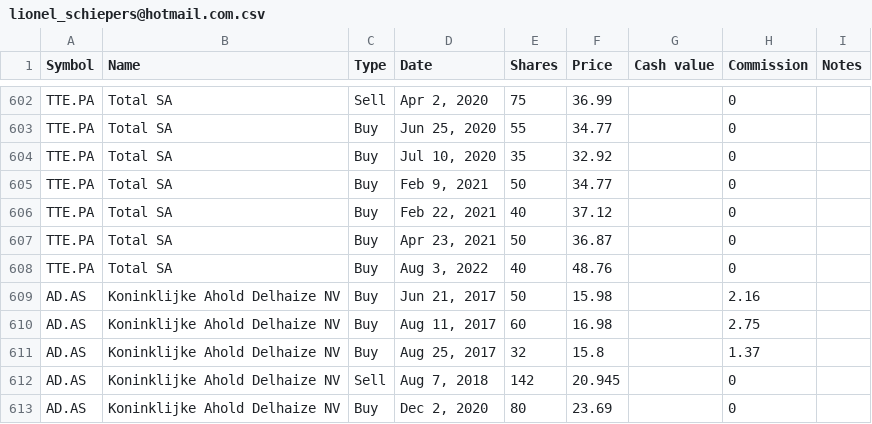
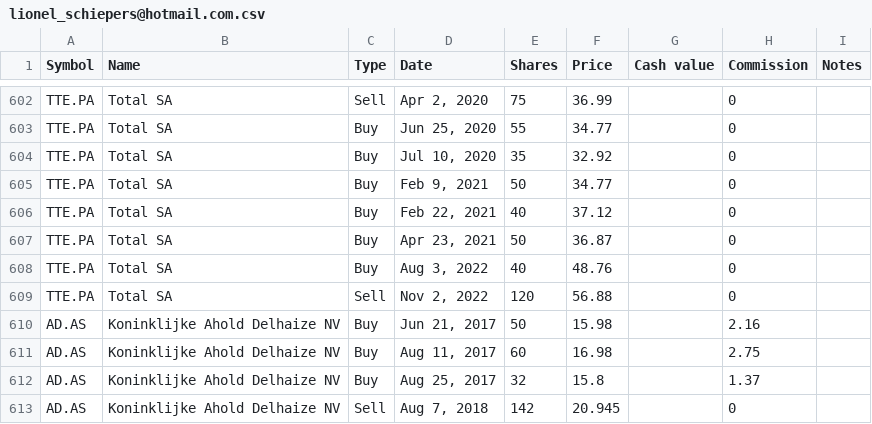
Before and after one commit to lionelschiepers/MyStock, a CSV file: MyStockWeb/Data/lionel_schiepers@hotmail.com.csv, drawn as a sheet; only a part is shown, gaps mark what is left out; the shorter side is filled out with more unchanged rows.

```diff
--- a/MyStockWeb/Data/lionel_schiepers@hotmail.com.csv
+++ b/MyStockWeb/Data/lionel_schiepers@hotmail.com.csv
@@ -608,2 +608,3 @@ TTE.PA,Total SA,Buy,"Apr 23, 2021",50,36.87,,0,
 TTE.PA,Total SA,Buy,"Aug 3, 2022",40,48.76,,0,
+TTE.PA,Total SA,Sell,"Nov 2, 2022",120,56.88,,0,
 AD.AS,Koninklijke Ahold Delhaize NV,Buy,"Jun 21, 2017",50,15.98,,2.16,
```
Also changed, not shown: MyStockWeb/Data/1.csv.
